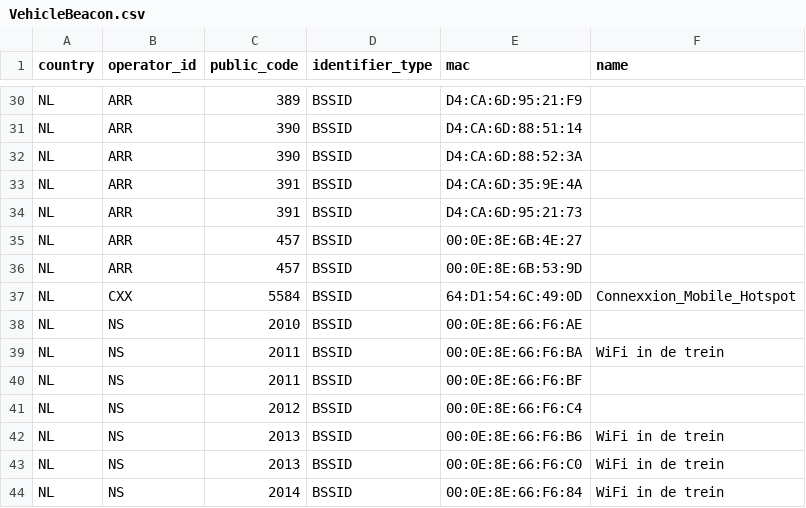
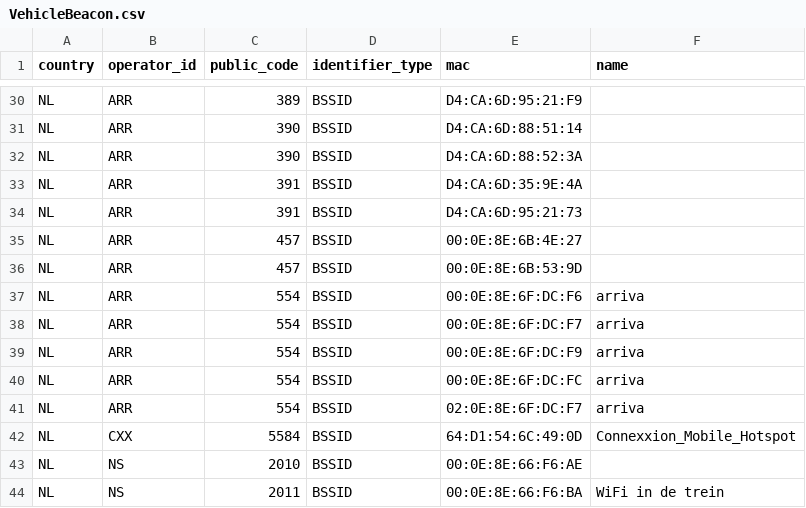
Before and after one commit to StichtingOpenGeo/VehicleBeacon, a CSV file: VehicleBeacon.csv, drawn as a sheet; only a part is shown, gaps mark what is left out; the shorter side is filled out with more unchanged rows; the diff names each change by its address in the sheet, - before the commit and + after, or states it on an @@ line.

Commit message:
ARR:554

```diff
--- a/VehicleBeacon.csv
+++ b/VehicleBeacon.csv
+row 37: NL | ARR | 554 | BSSID | 00:0E:8E:6F:DC:F6 | arriva
+row 38: NL | ARR | 554 | BSSID | 00:0E:8E:6F:DC:F7 | arriva
+row 39: NL | ARR | 554 | BSSID | 00:0E:8E:6F:DC:F9 | arriva
+row 40: NL | ARR | 554 | BSSID | 00:0E:8E:6F:DC:FC | arriva
+row 41: NL | ARR | 554 | BSSID | 02:0E:8E:6F:DC:F7 | arriva
```
